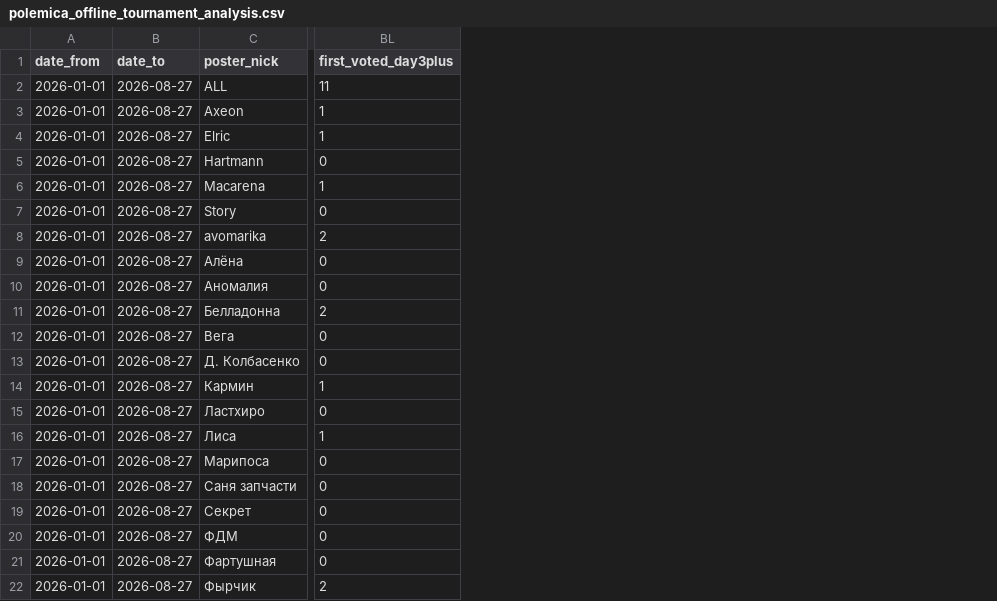
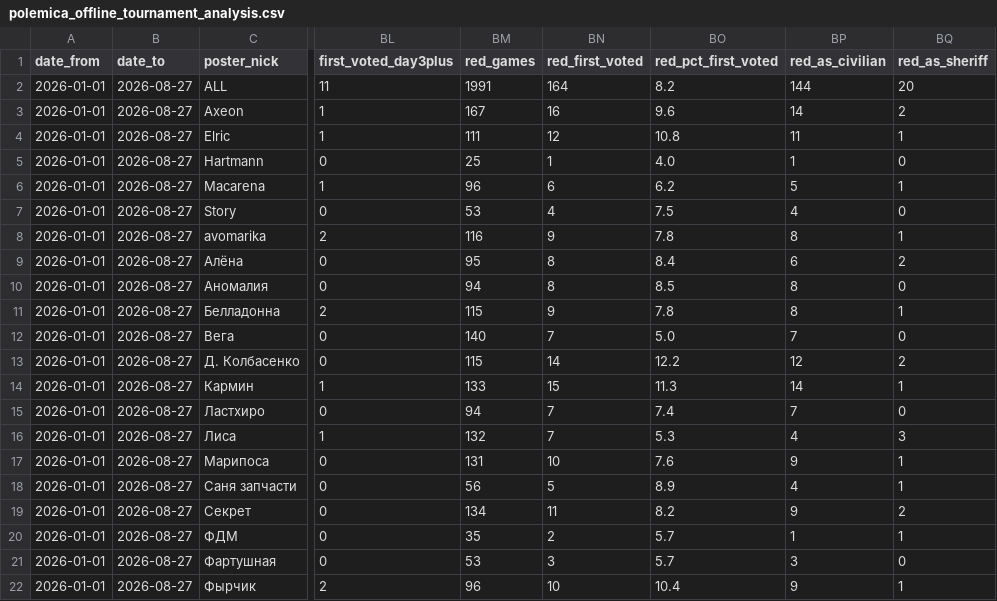
Before and after one commit to moshnikovd0709/MafiaStats, a CSV file: polemica_offline_tournament_analysis.csv, drawn as a sheet; only a part is shown, gaps mark what is left out; the diff names each change by its address in the sheet, - before the commit and + after, or states it on an @@ line.

```diff
--- a/polemica_offline_tournament_analysis.csv
+++ b/polemica_offline_tournament_analysis.csv
+column BM (red_games), rows 2-22: 1991 | 167 | 111 | 25 | 96 | 53 | 116 | 95 | 94 | 115 | 140 | 115 | 133 | 94 | 132 | 131 | 56 | 134 | 35 | 53 | 96
+column BN (red_first_voted), rows 2-22: 164 | 16 | 12 | 1 | 6 | 4 | 9 | 8 | 8 | 9 | 7 | 14 | 15 | 7 | 7 | 10 | 5 | 11 | 2 | 3 | 10
+column BO (red_pct_first_voted), rows 2-22: 8.2 | 9.6 | 10.8 | 4.0 | 6.2 | 7.5 | 7.8 | 8.4 | 8.5 | 7.8 | 5.0 | 12.2 | 11.3 | 7.4 | 5.3 | 7.6 | 8.9 | 8.2 | 5.7 | 5.7 | 10.4
+column BP (red_as_civilian), rows 2-22: 144 | 14 | 11 | 1 | 5 | 4 | 8 | 6 | 8 | 8 | 7 | 12 | 14 | 7 | 4 | 9 | 4 | 9 | 1 | 3 | 9
+column BQ (red_as_sheriff), rows 2-22: 20 | 2 | 1 | 0 | 1 | 0 | 1 | 2 | 0 | 1 | 0 | 2 | 1 | 0 | 3 | 1 | 1 | 2 | 1 | 0 | 1
```
Also changed, not shown: polemica_offline_tournament_stats.csv, 5 other files.
